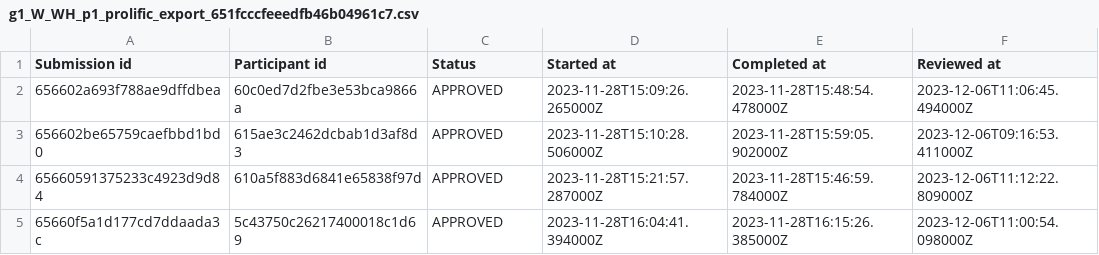
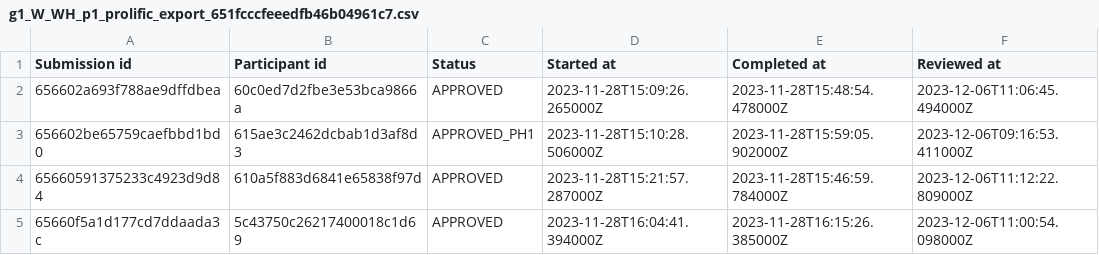
Before and after one commit to preyero/hateRep, a CSV file: annotators/g1_W_WH_p1_prolific_export_651fcccfeeedfb46b04961c7.csv, drawn as a sheet; only a part is shown; the diff names each change by its address in the sheet, - before the commit and + after, or states it on an @@ line.

```diff
--- a/annotators/g1_W_WH_p1_prolific_export_651fcccfeeedfb46b04961c7.csv
+++ b/annotators/g1_W_WH_p1_prolific_export_651fcccfeeedfb46b04961c7.csv
-C3 (Status): APPROVED
+C3 (Status): APPROVED_PH1
```
Also changed, not shown: annotators/g2_S_H_p1_prolific_export_64f6e0dcb53fcc16cd030d95.csv, 2 other files.
